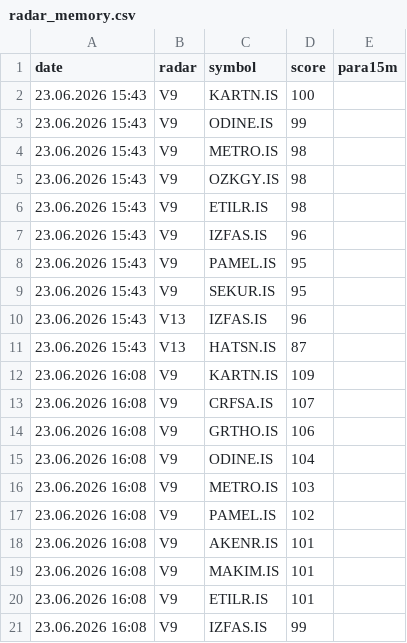
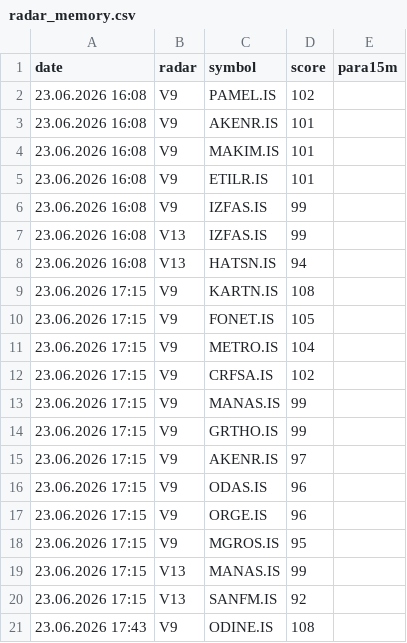
Before and after one commit to gokhan-bist-radar/gokhan-bist-radar, a CSV file: radar_memory.csv, drawn as a sheet; only a part is shown; the shorter side is filled out with more unchanged rows; the diff covers the shown part only.

```diff
--- a/radar_memory.csv
+++ b/radar_memory.csv
@@ -1,17 +1,2 @@
 date,radar,symbol,score,para15m
-23.06.2026 15:43,V9,KARTN.IS,100,
-23.06.2026 15:43,V9,ODINE.IS,99,
-23.06.2026 15:43,V9,METRO.IS,98,
-23.06.2026 15:43,V9,OZKGY.IS,98,
-23.06.2026 15:43,V9,ETILR.IS,98,
-23.06.2026 15:43,V9,IZFAS.IS,96,
-23.06.2026 15:43,V9,PAMEL.IS,95,
-23.06.2026 15:43,V9,SEKUR.IS,95,
-23.06.2026 15:43,V13,IZFAS.IS,96,
-23.06.2026 15:43,V13,HATSN.IS,87,
-23.06.2026 16:08,V9,KARTN.IS,109,
-23.06.2026 16:08,V9,CRFSA.IS,107,
-23.06.2026 16:08,V9,GRTHO.IS,106,
-23.06.2026 16:08,V9,ODINE.IS,104,
-23.06.2026 16:08,V9,METRO.IS,103,
 23.06.2026 16:08,V9,PAMEL.IS,102,
```
Also changed, not shown: 15 added rows elsewhere in this file, radar_performance.csv, radar_signals.csv.
